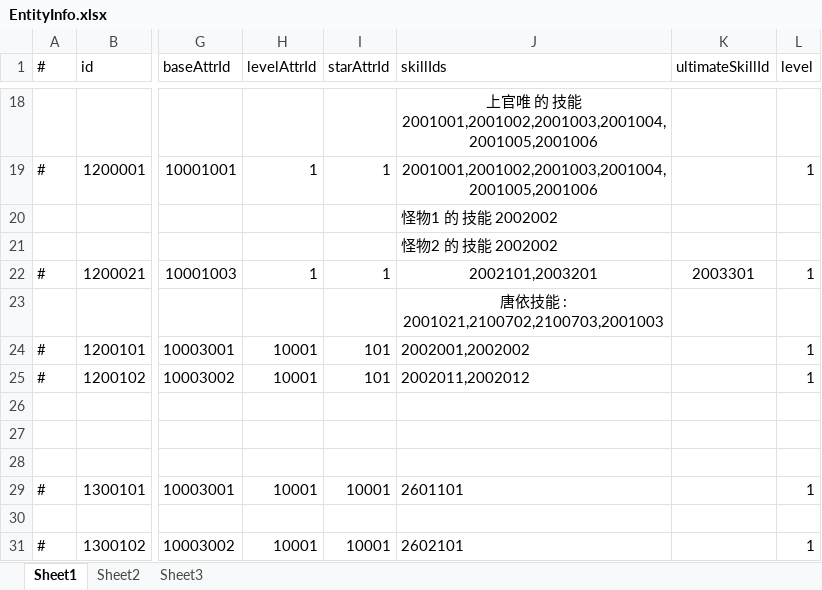
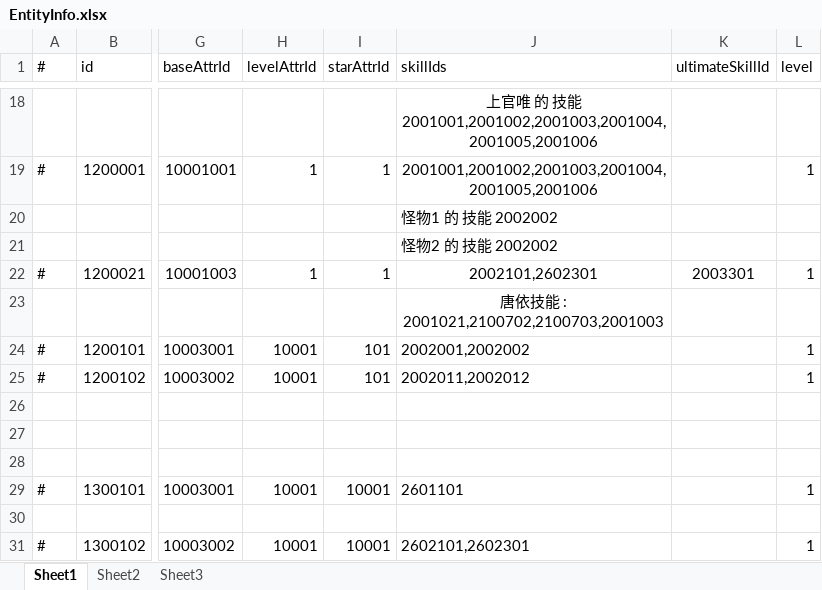
Before and after one commit to thanklzhang/001_GameFramework_Config, an Excel workbook: data_config/EntityInfo.xlsx, sheet Sheet1, drawn as a sheet; only a part is shown, gaps mark what is left out; values as stored, in another font and other column widths than the file's, no borders; the diff names each change by its address in the sheet, - before the commit and + after, or states it on an @@ line.

```diff
--- a/data_config/EntityInfo.xlsx (sheet Sheet1)
+++ b/data_config/EntityInfo.xlsx (sheet Sheet1)
-J22 (skillIds): 2002101,2003201
+J22 (skillIds): 2002101,2602301
-J31 (skillIds): 2602101
+J31 (skillIds): 2602101,2602301
```
Also changed, not shown: data_config/BattleProcessWaveNode.xlsx, data_config/EntityAttrBase.xlsx, 7 other files.
